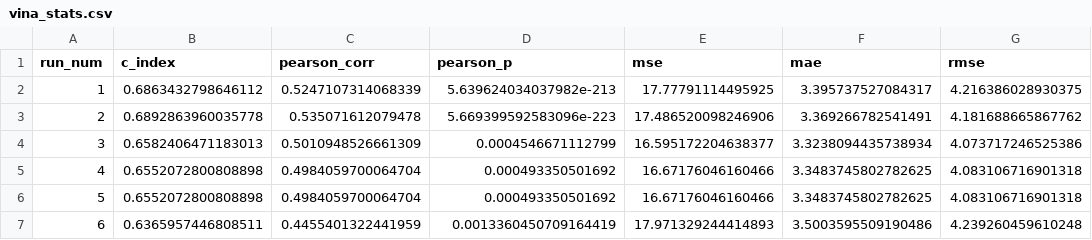
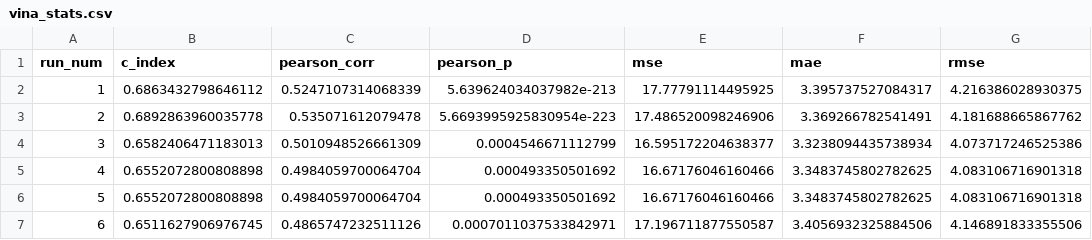
Before and after one commit to jyaacoub/MutDTA, a CSV file: results/PDBbind/media/kd_ki/vina_stats.csv, drawn as a sheet.

Commit message:
issue was missmatch between eval datasets.
They have same CI now.

Better CI with kd_only, due to less data...

```diff
--- a/results/PDBbind/media/kd_ki/vina_stats.csv
+++ b/results/PDBbind/media/kd_ki/vina_stats.csv
@@ -2,3 +2,3 @@ run_num,c_index,pearson_corr,pearson_p,mse,mae,rmse
 1,0.6863432798646112,0.5247107314068339,5.639624034037982e-213,17.77791114495925,3.395737527084317,4.216386028930375
-2,0.6892863960035778,0.535071612079478,5.669399592583096e-223,17.486520098246906,3.369266782541491,4.181688665867762
+2,0.6892863960035778,0.535071612079478,5.6693995925830954e-223,17.486520098246906,3.369266782541491,4.181688665867762
 3,0.6582406471183013,0.5010948526661309,0.0004546671112799,16.595172204638377,3.3238094435738934,4.073717246525386
@@ -6,2 +6,2 @@ run_num,c_index,pearson_corr,pearson_p,mse,mae,rmse
 5,0.6552072800808898,0.4984059700064704,0.000493350501692,16.67176046160466,3.3483745802782625,4.083106716901318
-6,0.6365957446808511,0.4455401322441959,0.0013360450709164419,17.971329244414893,3.5003595509190486,4.239260459610248
+6,0.6511627906976745,0.4865747232511126,0.0007011037533842971,17.196711877550587,3.4056932325884506,4.146891833355506
```
Also changed, not shown: results/PDBbind/media/kd_only/vina_stats.csv, 5 other files.
